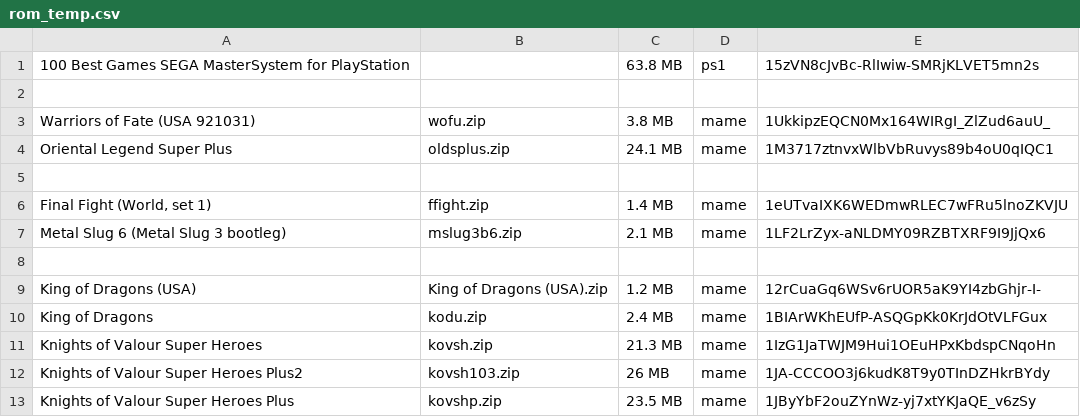
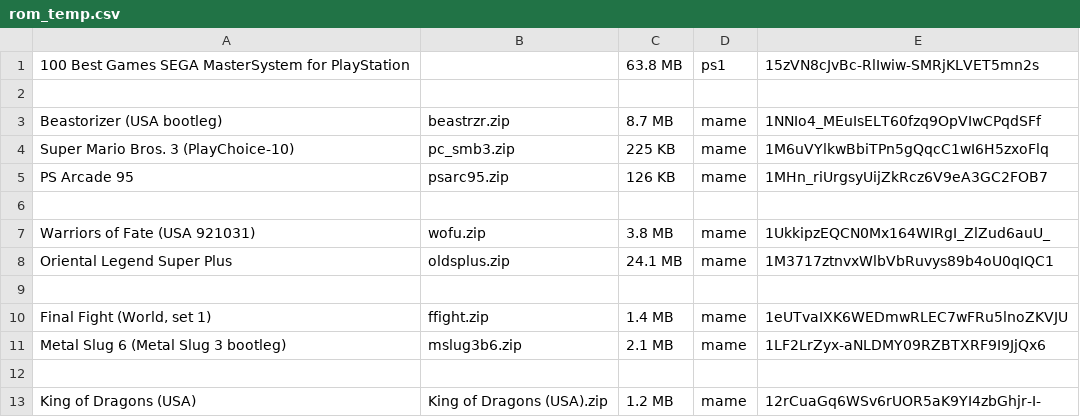
Before and after one commit to zhuydt/zhuydt.github.io, a CSV file: psmu/rom_temp.csv, drawn as a sheet; only a part is shown; the shorter side is filled out with more unchanged rows.

```diff
--- a/psmu/rom_temp.csv
+++ b/psmu/rom_temp.csv
@@ -2,2 +2,6 @@
 
+Beastorizer (USA bootleg),beastrzr.zip,8.7 MB,mame,1NNIo4_MEuIsELT60fzq9OpVIwCPqdSFf
+Super Mario Bros. 3 (PlayChoice-10),pc_smb3.zip,225 KB,mame,1M6uVYlkwBbiTPn5gQqcC1wI6H5zxoFlq
+PS Arcade 95,psarc95.zip,126 KB,mame,1MHn_riUrgsyUijZkRcz6V9eA3GC2FOB7
+
 Warriors of Fate (USA 921031),wofu.zip,3.8 MB,mame,1UkkipzEQCN0Mx164WIRgI_ZlZud6auU_
```
Also changed, not shown: psmu/roms.csv, 1 other file.
